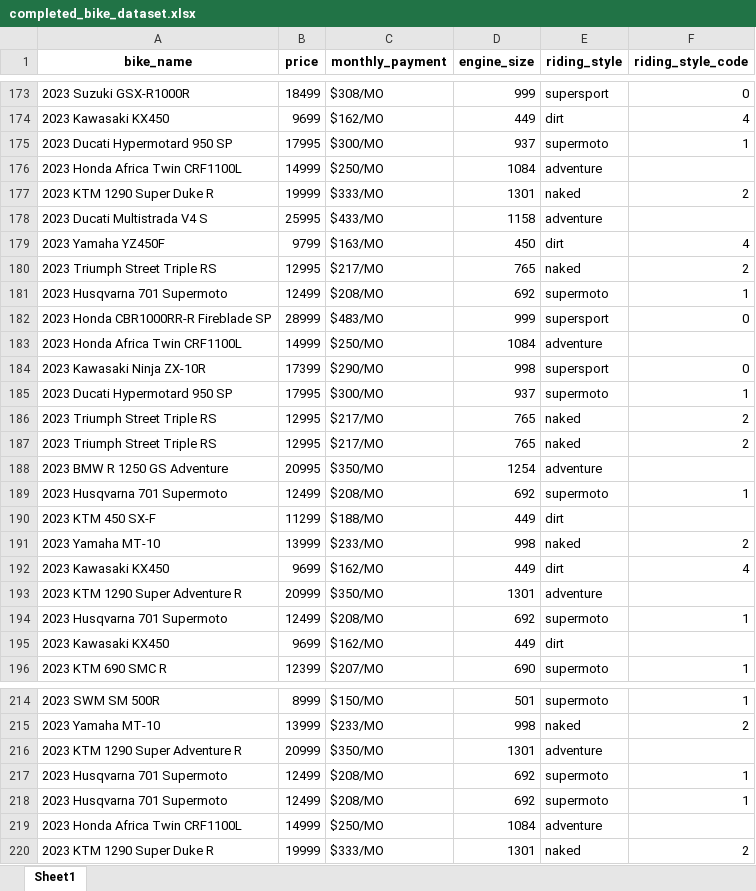
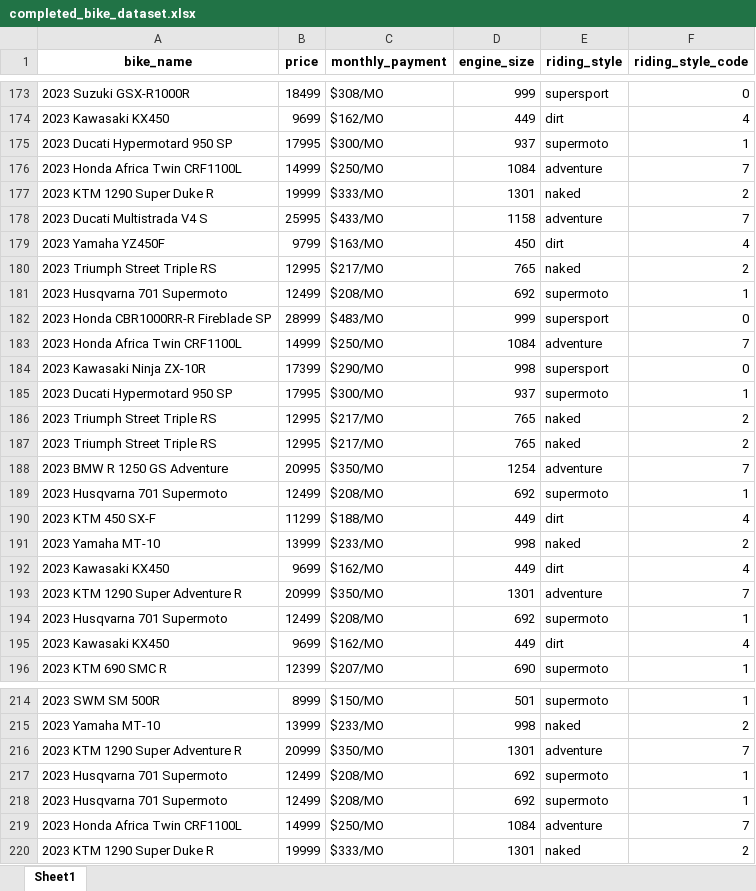
Before and after one commit to medanrosa/bike-recommender, an Excel workbook: completed_bike_dataset.xlsx, sheet Sheet1, drawn as a sheet; only a part is shown, gaps mark what is left out; values as stored, in another font and other column widths than the file's, no borders; the diff covers the shown part only; the diff names each change by its address in the sheet, - before the commit and + after, or states it on an @@ line.

Commit message:
Fix dataset: corrected riding_style and codes for bikes

```diff
--- a/completed_bike_dataset.xlsx (sheet Sheet1)
+++ b/completed_bike_dataset.xlsx (sheet Sheet1)
-F176 (riding_style_code): (empty)
+F176 (riding_style_code): 7
-F178 (riding_style_code): (empty)
+F178 (riding_style_code): 7
-F183 (riding_style_code): (empty)
+F183 (riding_style_code): 7
-F188 (riding_style_code): (empty)
+F188 (riding_style_code): 7
-F190 (riding_style_code): (empty)
+F190 (riding_style_code): 4
-F193 (riding_style_code): (empty)
+F193 (riding_style_code): 7
-F195 (riding_style_code): (empty)
+F195 (riding_style_code): 4
-F216 (riding_style_code): (empty)
+F216 (riding_style_code): 7
-F219 (riding_style_code): (empty)
+F219 (riding_style_code): 7
```
Also changed, not shown: 4 removed rows, 36 edited cells and cell formats elsewhere in this sheet.
